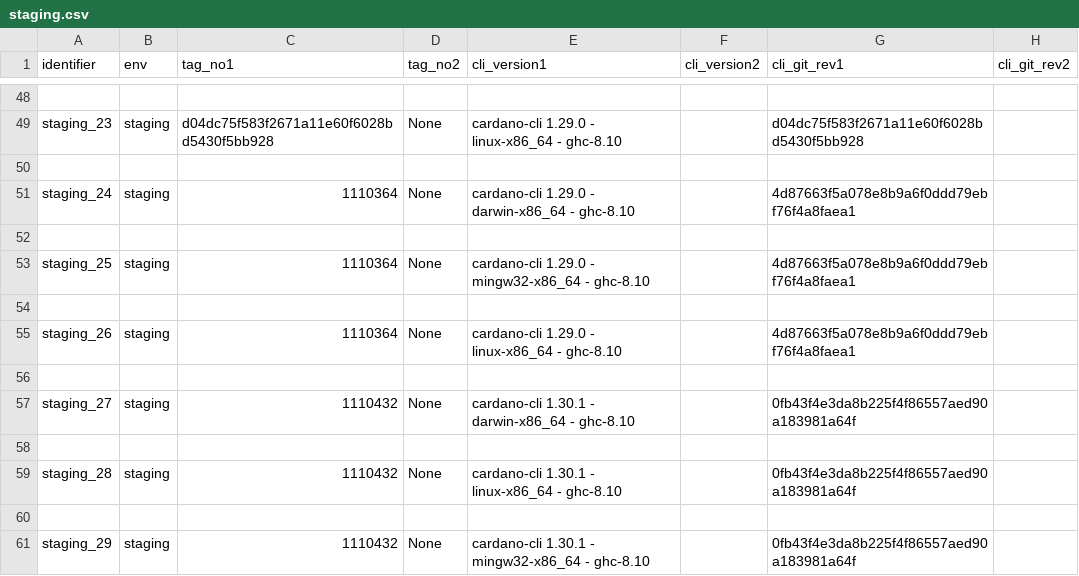
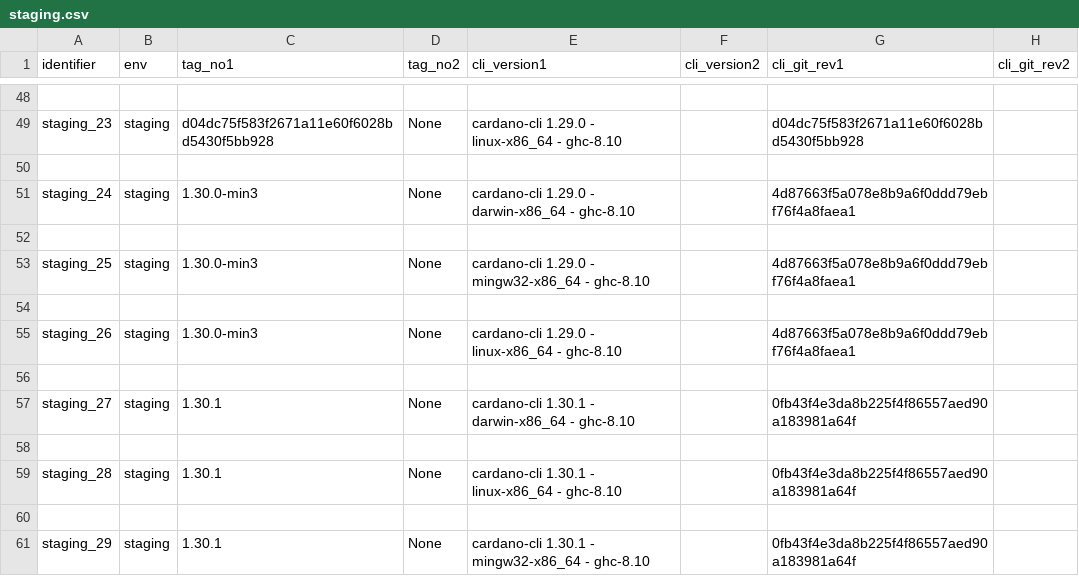
Before and after one commit to saratomaz/cardano-node-tests, a CSV file: sync_tests/csv_files/staging.csv, drawn as a sheet; only a part is shown, gaps mark what is left out; the diff names each change by its address in the sheet, - before the commit and + after, or states it on an @@ line.

```diff
--- a/sync_tests/csv_files/staging.csv
+++ b/sync_tests/csv_files/staging.csv
-C51 (tag_no1): 1110364
+C51 (tag_no1): 1.30.0-min3
-C53 (tag_no1): 1110364
+C53 (tag_no1): 1.30.0-min3
-C55 (tag_no1): 1110364
+C55 (tag_no1): 1.30.0-min3
-C57 (tag_no1): 1110432
+C57 (tag_no1): 1.30.1
-C59 (tag_no1): 1110432
+C59 (tag_no1): 1.30.1
-C61 (tag_no1): 1110432
+C61 (tag_no1): 1.30.1
```
Also changed, not shown: sync_tests/csv_files/shelley_qa.csv, sync_tests/csv_files/testnet.csv, 1 other file.
